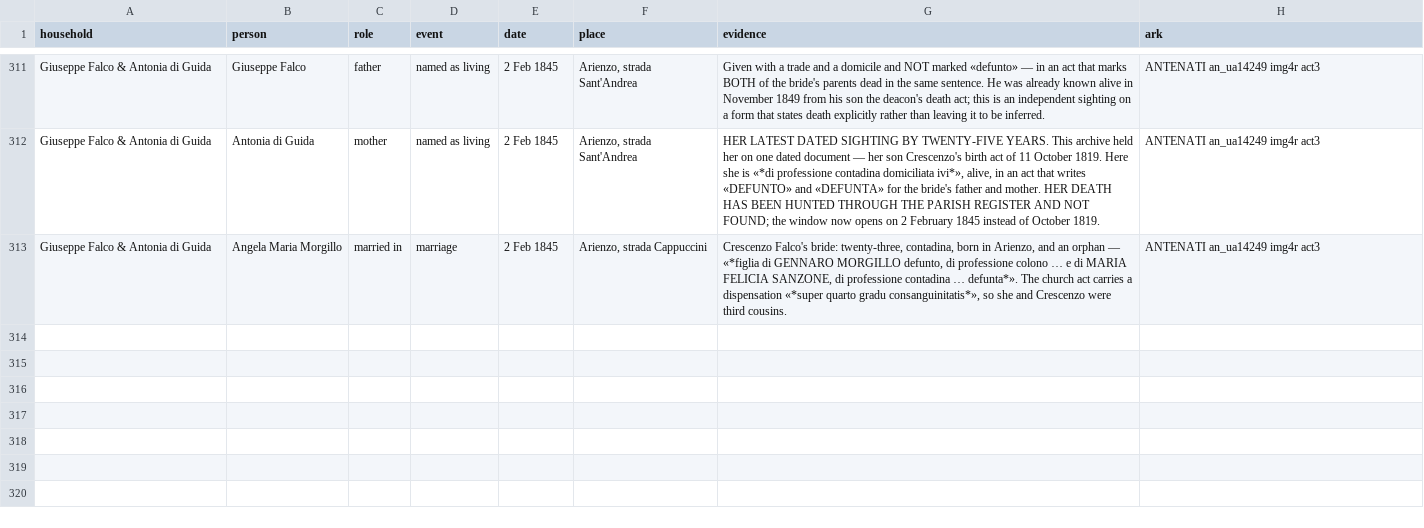
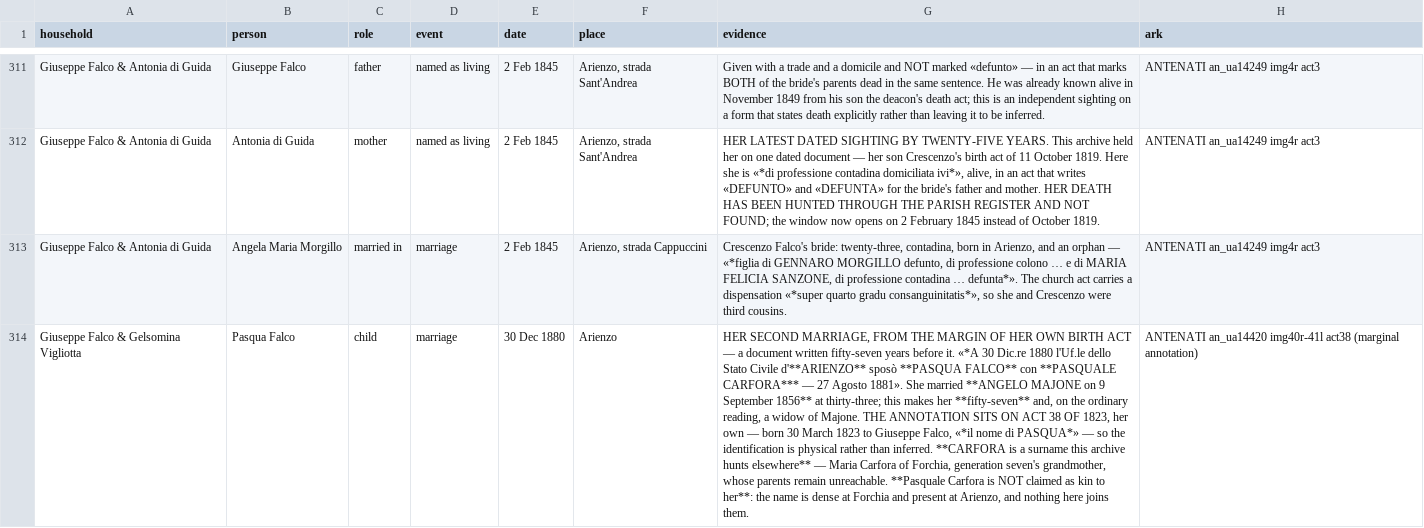
Before and after one commit to daviddef/TheFalco, a TSV file: data/households.tsv, drawn as a sheet; only a part is shown, gaps mark what is left out; the diff covers the shown part only; the diff names each change by its address in the sheet, - before the commit and + after, or states it on an @@ line.

```diff
--- a/data/households.tsv
+++ b/data/households.tsv
+row 314: Giuseppe Falco & Gelsomina Vigliotta | Pasqua Falco | child | marriage | 30 Dec 1880 | Arienzo | HER SECOND MARRIAGE, FROM THE MARGIN OF HER OWN BIRTH ACT — a document written fifty-seven years before it. «*A 30 Dic.re 1880 l'Uf.le dello Stato Civile d'**ARIENZO** sposò **PASQUA FALCO** con **PASQUALE CARFORA*** — 27 Agosto 1881». She married **ANGELO MAJONE on 9 September 1856** at thirty-three; this makes her **fifty-seven** and, on the ordinary reading, a widow of Majone. THE ANNOTATION SITS ON ACT 38 OF 1823, her own — born 30 March 1823 to Giuseppe Falco, «*il nome di PASQUA*» — so the identification is physical rather than inferred. **CARFORA is a surname this archive hunts elsewhere** — Maria Carfora of Forchia, generation seven's grandmother, whose parents remain unreachable. **Pasquale Carfora is NOT claimed as kin to her**: the name is dense at Forchia and present at Arienzo, and nothing here joins them. | ANTENATI an_ua14420 img40r-41l act38 (marginal annotation)
```
Also changed, not shown: 1 added row elsewhere in this file, 8 other files.
